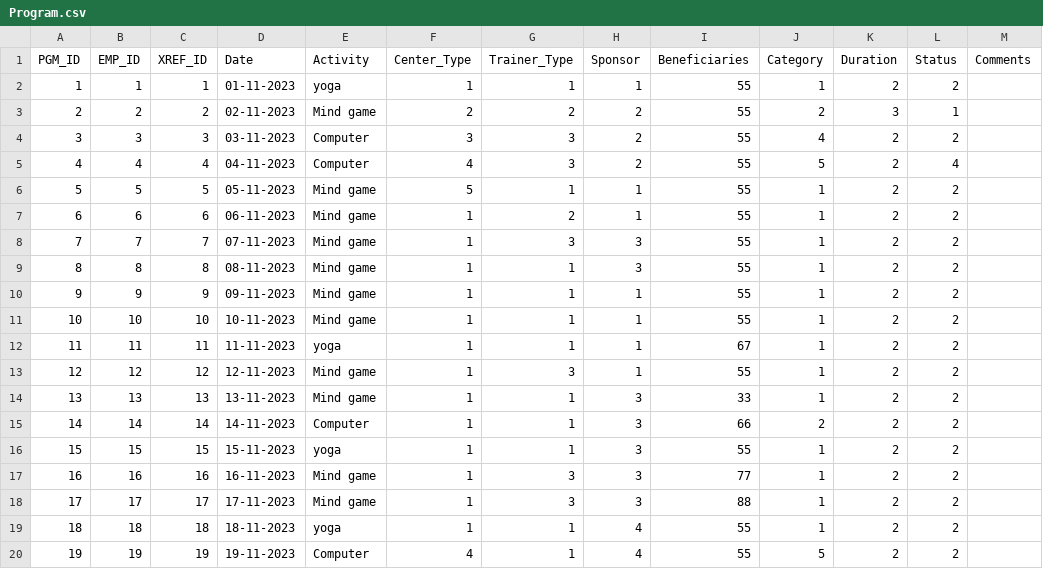
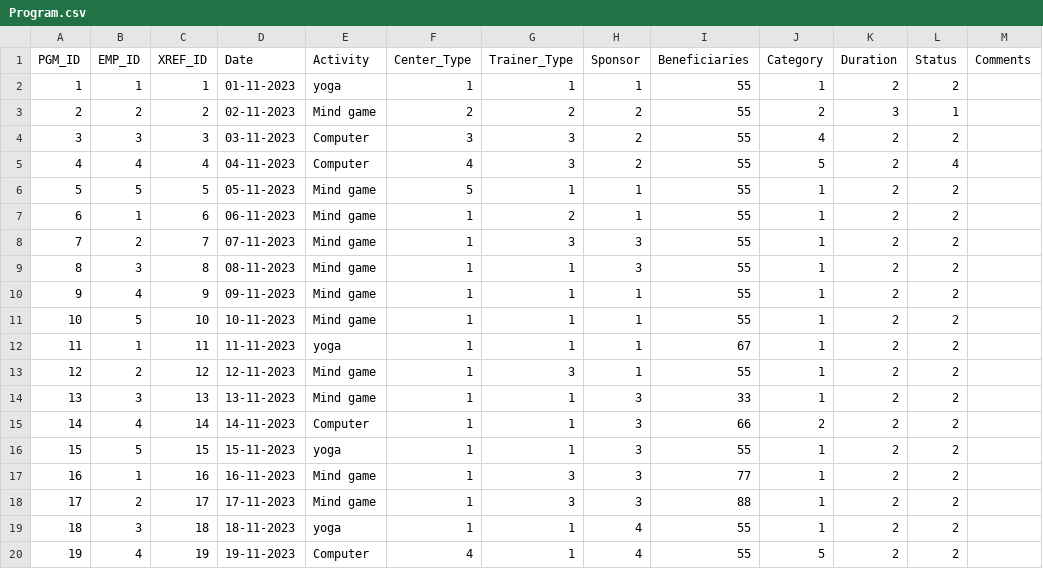
Before and after one commit to tasmiya2321/Employee_django, a CSV file: Data/Program.csv, drawn as a sheet; the diff names each change by its address in the sheet, - before the commit and + after, or states it on an @@ line.

Commit message:
updated dates field

```diff
--- a/Data/Program.csv
+++ b/Data/Program.csv
-B7 (EMP_ID): 6
+B7 (EMP_ID): 1
-B8 (EMP_ID): 7
+B8 (EMP_ID): 2
-B9 (EMP_ID): 8
+B9 (EMP_ID): 3
-B10 (EMP_ID): 9
+B10 (EMP_ID): 4
-B11 (EMP_ID): 10
+B11 (EMP_ID): 5
-B12 (EMP_ID): 11
+B12 (EMP_ID): 1
-B13 (EMP_ID): 12
+B13 (EMP_ID): 2
-B14 (EMP_ID): 13
+B14 (EMP_ID): 3
-B15 (EMP_ID): 14
+B15 (EMP_ID): 4
-B16 (EMP_ID): 15
+B16 (EMP_ID): 5
-B17 (EMP_ID): 16
+B17 (EMP_ID): 1
-B18 (EMP_ID): 17
+B18 (EMP_ID): 2
-B19 (EMP_ID): 18
+B19 (EMP_ID): 3
-B20 (EMP_ID): 19
+B20 (EMP_ID): 4
```
Also changed, not shown: 19 other files.
